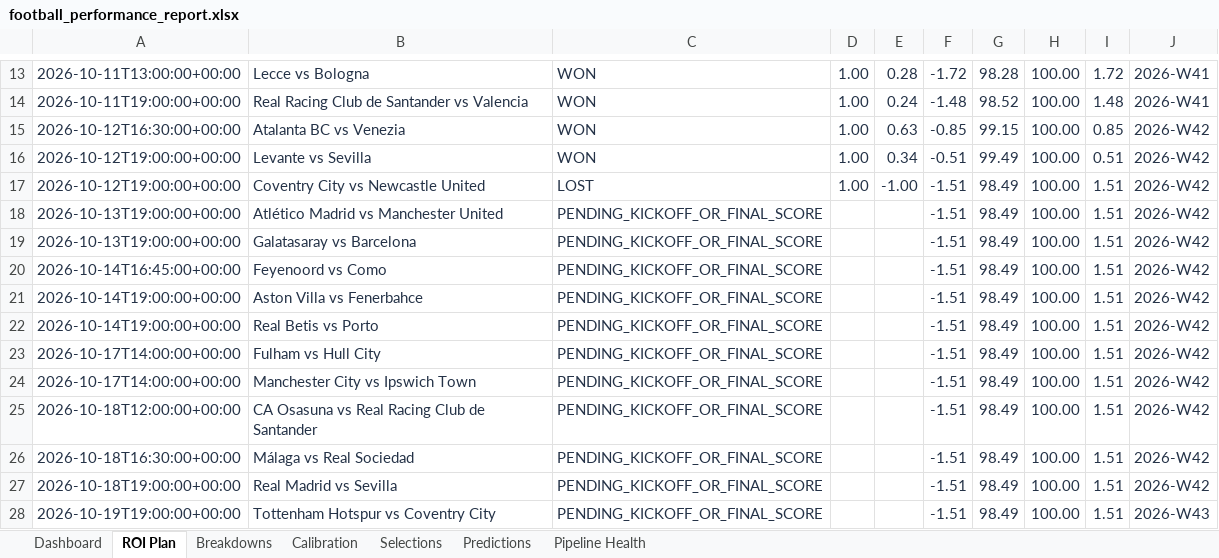
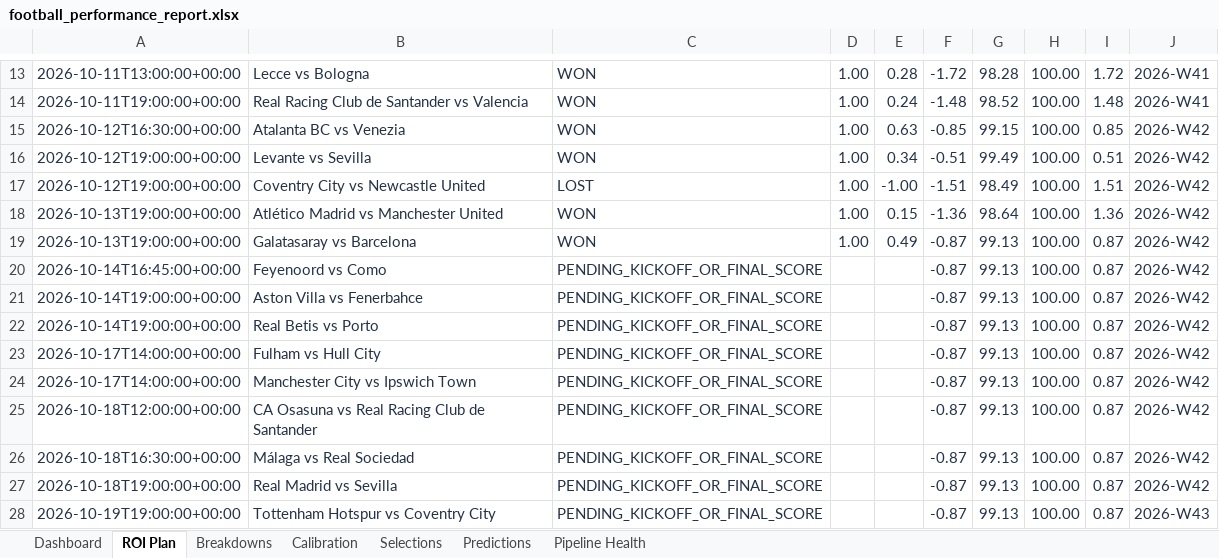
Before and after one commit to paulmaina/football-value-pipeline, an Excel workbook: football_output_v2/readable/football_performance_report.xlsx, sheet ROI Plan, drawn as a sheet; only a part is shown, gaps mark what is left out; values as stored, in another font and other column widths than the file's, no borders; conditional formats and table styles not drawn; the diff names each change by its address in the sheet, - before the commit and + after, or states it on an @@ line.

```diff
--- a/football_output_v2/readable/football_performance_report.xlsx (sheet ROI Plan)
+++ b/football_output_v2/readable/football_performance_report.xlsx (sheet ROI Plan)
-C18:C19: PENDING_KICKOFF_OR_FINAL_SCORE
+C18:C19: WON
-D18:D19: (empty)
+D18:D19: 1.00
-E18: (empty)
+E18: 0.15
-F18: -1.51
+F18: -1.36
-G18: 98.49
+G18: 98.64
-I18: 1.51
+I18: 1.36
-E19: (empty)
+E19: 0.49
-F19:F28: -1.51
+F19:F28: -0.87
-G19:G28: 98.49
+G19:G28: 99.13
-I19:I28: 1.51
+I19:I28: 0.87
```
Also changed, not shown: sheet Breakdowns, sheet Predictions, sheet Pipeline Health, sheet Dashboard, sheet Selections, sheet Calibration, 23 other files.
